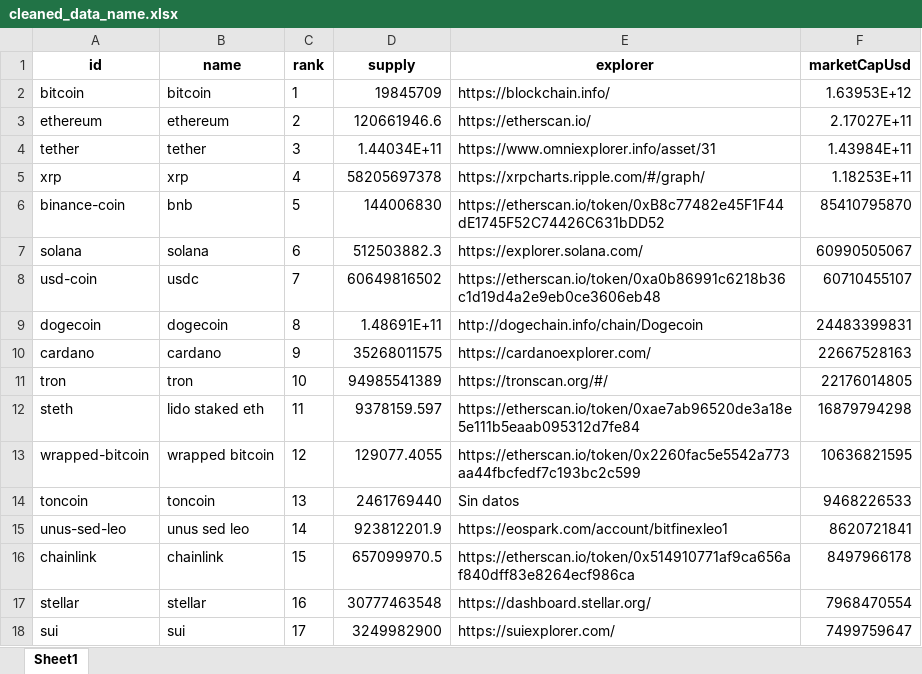
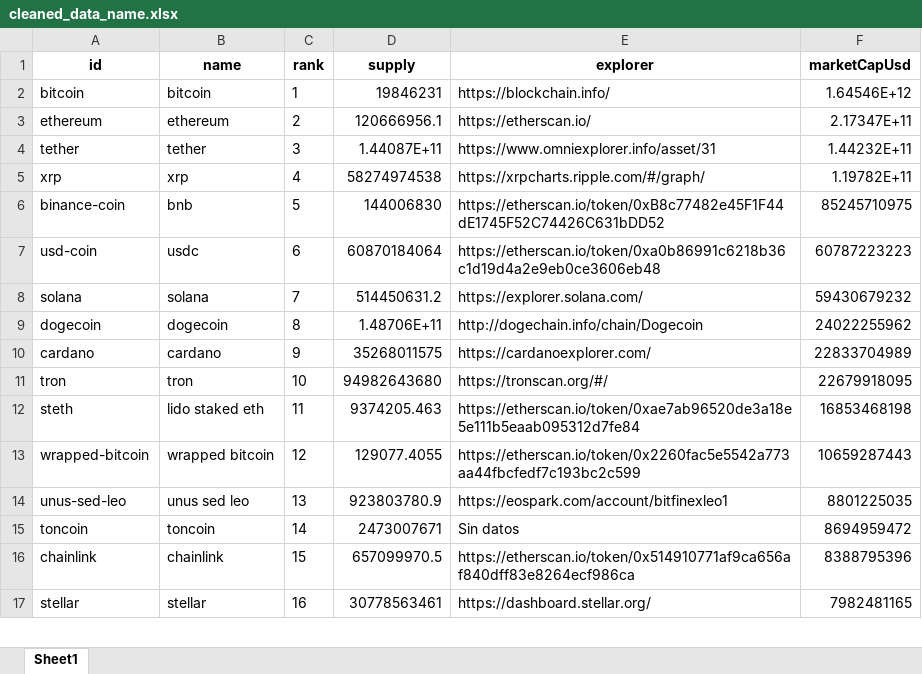
Before and after one commit to gedar1971/bigdata2501_actividad_1, an Excel workbook: src/static/cleaned_data/cleaned_data_name.xlsx, sheet Sheet1, drawn as a sheet; only a part is shown; values as stored, in another font and other column widths than the file's, no borders; removed rows and columns are numbered as before the commit, all else as after; the diff covers the shown part only; the diff names each change by its address in the sheet, - before the commit and + after, or states it on an @@ line.

```diff
--- a/src/static/cleaned_data/cleaned_data_name.xlsx (sheet Sheet1)
+++ b/src/static/cleaned_data/cleaned_data_name.xlsx (sheet Sheet1)
-D2 (supply): 19845709
+D2 (supply): 19846231
-F2 (marketCapUsd): 1.63953E+12
+F2 (marketCapUsd): 1.64546E+12
-D3 (supply): 120661946.6
+D3 (supply): 120666956.1
-F3 (marketCapUsd): 2.17027E+11
+F3 (marketCapUsd): 2.17347E+11
-D4 (supply): 1.44034E+11
+D4 (supply): 1.44087E+11
-F4 (marketCapUsd): 1.43984E+11
+F4 (marketCapUsd): 1.44232E+11
-D5 (supply): 58205697378
+D5 (supply): 58274974538
-F5 (marketCapUsd): 1.18253E+11
+F5 (marketCapUsd): 1.19782E+11
-F6 (marketCapUsd): 85410795870
+F6 (marketCapUsd): 85245710975
-row 7: solana | solana | 6 | 512503882.3 | https://explorer.solana.com/ | 60990505067
-C7 (rank): 7
+C7 (rank): 6
-D7 (supply): 60649816502
+D7 (supply): 60870184064
-F7 (marketCapUsd): 60710455107
+F7 (marketCapUsd): 60787223223
+row 8: solana | solana | 7 | 514450631.2 | https://explorer.solana.com/ | 59430679232
-D9 (supply): 1.48691E+11
+D9 (supply): 1.48706E+11
-F9 (marketCapUsd): 24483399831
+F9 (marketCapUsd): 24022255962
-F10 (marketCapUsd): 22667528163
+F10 (marketCapUsd): 22833704989
-D11 (supply): 94985541389
+D11 (supply): 94982643680
-F11 (marketCapUsd): 22176014805
+F11 (marketCapUsd): 22679918095
-D12 (supply): 9378159.597
+D12 (supply): 9374205.463
-F12 (marketCapUsd): 16879794298
+F12 (marketCapUsd): 16853468198
-F13 (marketCapUsd): 10636821595
+F13 (marketCapUsd): 10659287443
-row 14: toncoin | toncoin | 13 | 2461769440 | Sin datos | 9468226533
-C14 (rank): 14
+C14 (rank): 13
-D14 (supply): 923812201.9
+D14 (supply): 923803780.9
-F14 (marketCapUsd): 8620721841
+F14 (marketCapUsd): 8801225035
+row 15: toncoin | toncoin | 14 | 2473007671 | Sin datos | 8694959472
-F16 (marketCapUsd): 8497966178
+F16 (marketCapUsd): 8388795396
-D17 (supply): 30777463548
+D17 (supply): 30778563461
-F17 (marketCapUsd): 7968470554
+F17 (marketCapUsd): 7982481165
-row 18: sui | sui | 17 | 3249982900 | https://suiexplorer.com/ | 7499759647
```
Also changed, not shown: 26 added rows, 25 removed rows and 114 edited cells elsewhere in this sheet, src/static/cleaned_data/cleaned_data_symbol.xlsx, src/static/enriched_data/enriched_data.xlsx, 11 other files.
